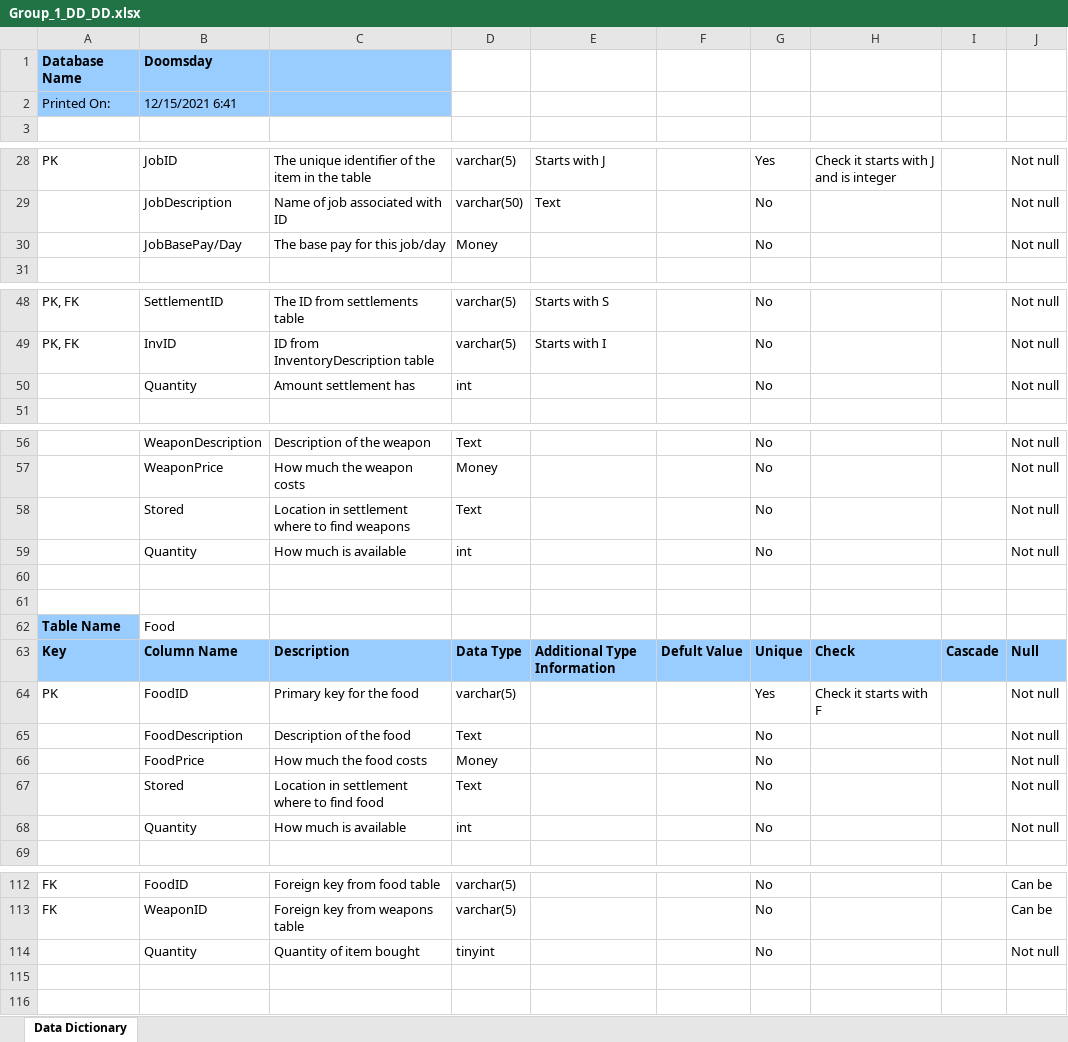
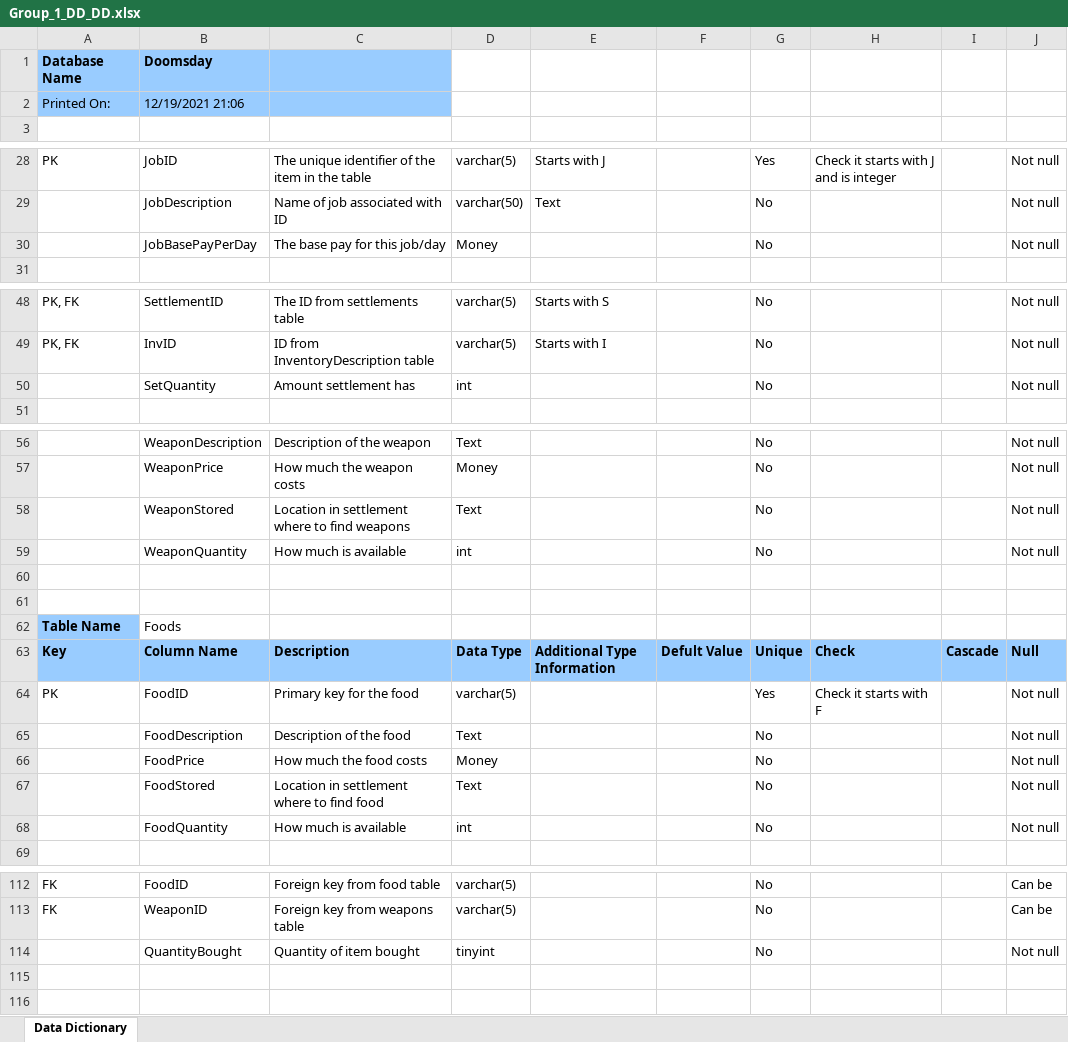
Before and after one commit to Jacob-W23/DatabaseIIGroupOne, an Excel workbook: Group_1_DD_DD.xlsx, sheet Data Dictionary, drawn as a sheet; only a part is shown, gaps mark what is left out; values as stored, in another font and other column widths than the file's, no borders; the diff covers the shown part only; the diff names each change by its address in the sheet, - before the commit and + after, or states it on an @@ line.

```diff
--- a/Group_1_DD_DD.xlsx (sheet Data Dictionary)
+++ b/Group_1_DD_DD.xlsx (sheet Data Dictionary)
-B2: 12/15/2021 6:41
+B2: 12/19/2021 21:06
-B30: JobBasePay/Day
+B30: JobBasePayPerDay
-B50: Quantity
+B50: SetQuantity
-B58: Stored
+B58: WeaponStored
-B59: Quantity
+B59: WeaponQuantity
-B62: Food
+B62: Foods
-B67: Stored
+B67: FoodStored
-B68: Quantity
+B68: FoodQuantity
-B114: Quantity
+B114: QuantityBought
```
Also changed, not shown: 1 added row and 12 edited cells elsewhere in this sheet, 2 other files.
